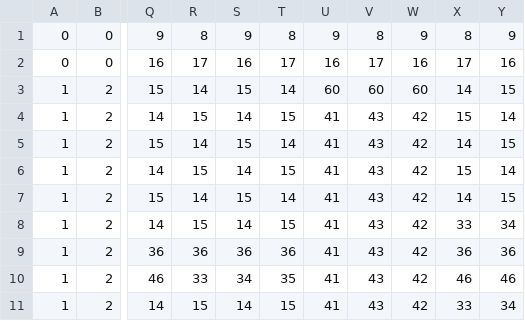
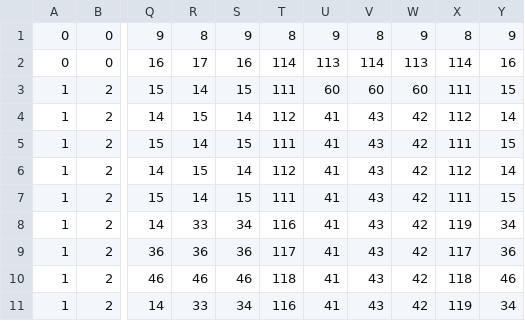
Before and after one commit to owatarouX/Aive-Ver1, a CSV file: Resource/MapData/Map5.csv, drawn as a sheet; only a part is shown, gaps mark what is left out; the diff covers the shown part only; the diff names each change by its address in the sheet, - before the commit and + after, or states it on an @@ line.

```diff
--- a/Resource/MapData/Map5.csv
+++ b/Resource/MapData/Map5.csv
-T2: 17
+T2: 114
-U2: 16
+U2: 113
-V2: 17
+V2: 114
-W2: 16
+W2: 113
-X2: 17
+X2: 114
-T3: 14
+T3: 111
-X3: 14
+X3: 111
-T4: 15
+T4: 112
-X4: 15
+X4: 112
-T5: 14
+T5: 111
-X5: 14
+X5: 111
-T6: 15
+T6: 112
-X6: 15
+X6: 112
-T7: 14
+T7: 111
-X7: 14
+X7: 111
-R8: 15
+R8: 33
-S8: 14
+S8: 34
-T8: 15
+T8: 116
-X8: 33
+X8: 119
-T9: 36
+T9: 117
-X9: 36
+X9: 117
-R10: 33
+R10: 46
-S10: 34
+S10: 46
-T10: 35
+T10: 118
-X10: 46
+X10: 118
-R11: 15
+R11: 33
-S11: 14
+S11: 34
-T11: 15
+T11: 116
-X11: 33
+X11: 119
```
Also changed, not shown: 14 edited cells elsewhere in this file, 4 other files.
